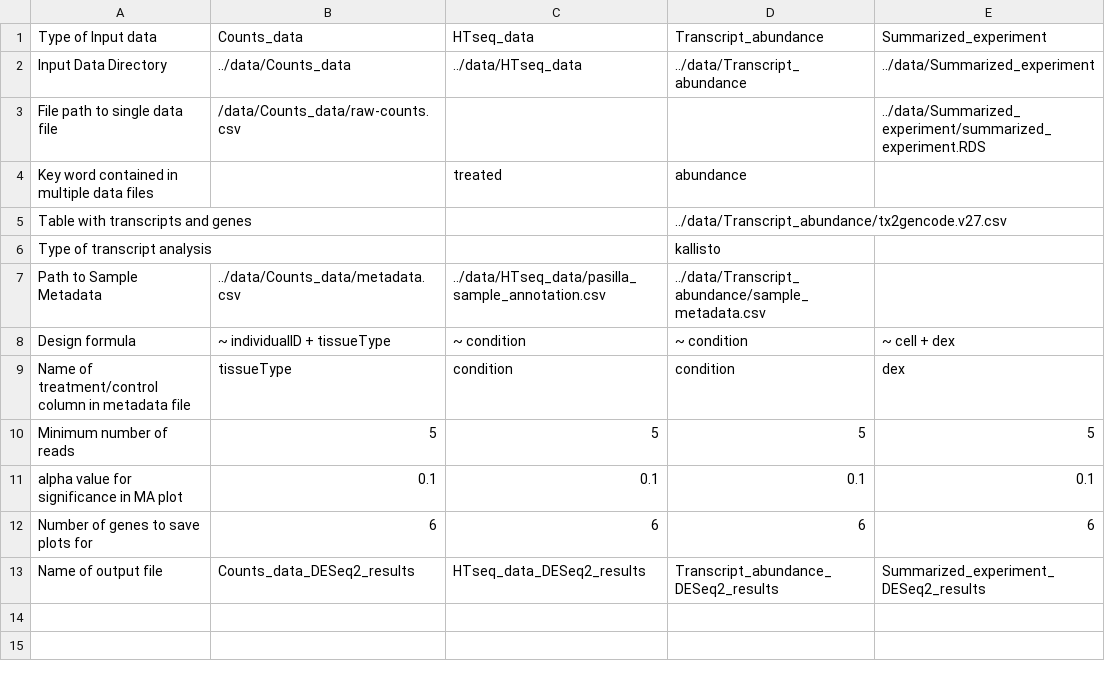
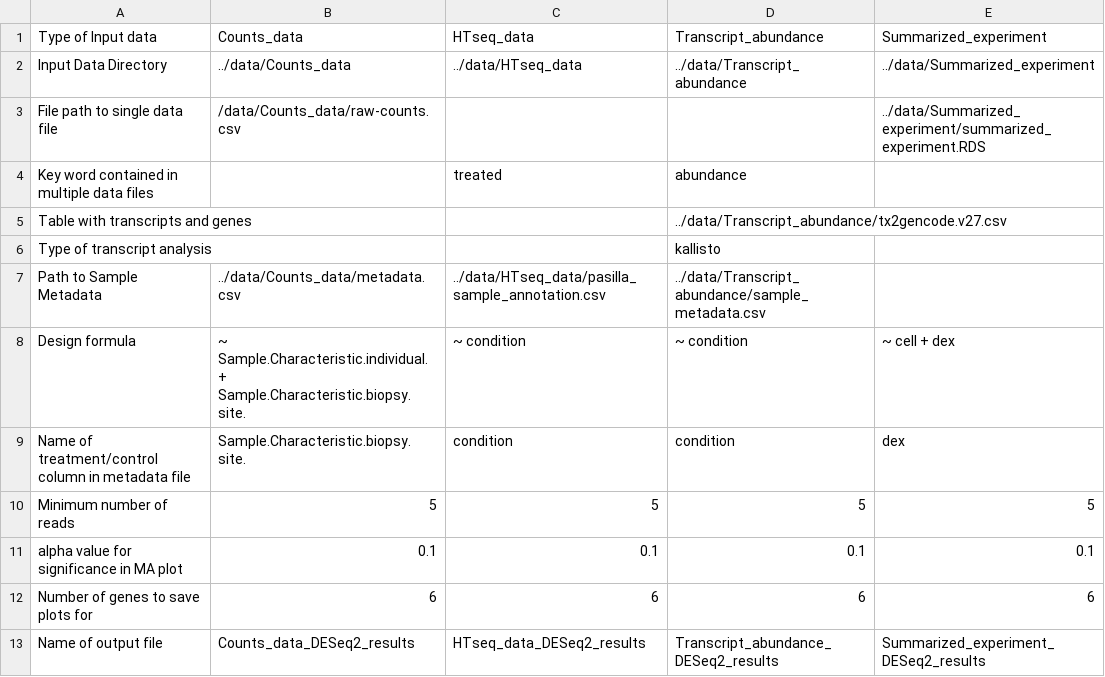
Before and after one commit to sandrahoffberg/DESeq2, a CSV file: deseq_sample_arguments.csv, drawn as a sheet.

Commit message:
Edited counts_data.R, deseq_sample_arguments.csv

```diff
--- a/deseq_sample_arguments.csv
+++ b/deseq_sample_arguments.csv
@@ -7,4 +7,4 @@ Type of transcript analysis,,,kallisto,
 Path to Sample Metadata,../data/Counts_data/metadata.csv,../data/HTseq_data/pasilla_sample_annotation.csv,../data/Transcript_abundance/sample_metadata.csv,
-Design formula,~ individualID + tissueType,~ condition,~ condition,~ cell + dex
-Name of treatment/control column in metadata file,tissueType,condition,condition,dex
+Design formula,~ Sample.Characteristic.individual. + Sample.Characteristic.biopsy.site.,~ condition,~ condition,~ cell + dex
+Name of treatment/control column in metadata file,Sample.Characteristic.biopsy.site.,condition,condition,dex
 Minimum number of reads,5,5,5,5
```
Also changed, not shown: 1 other file.
